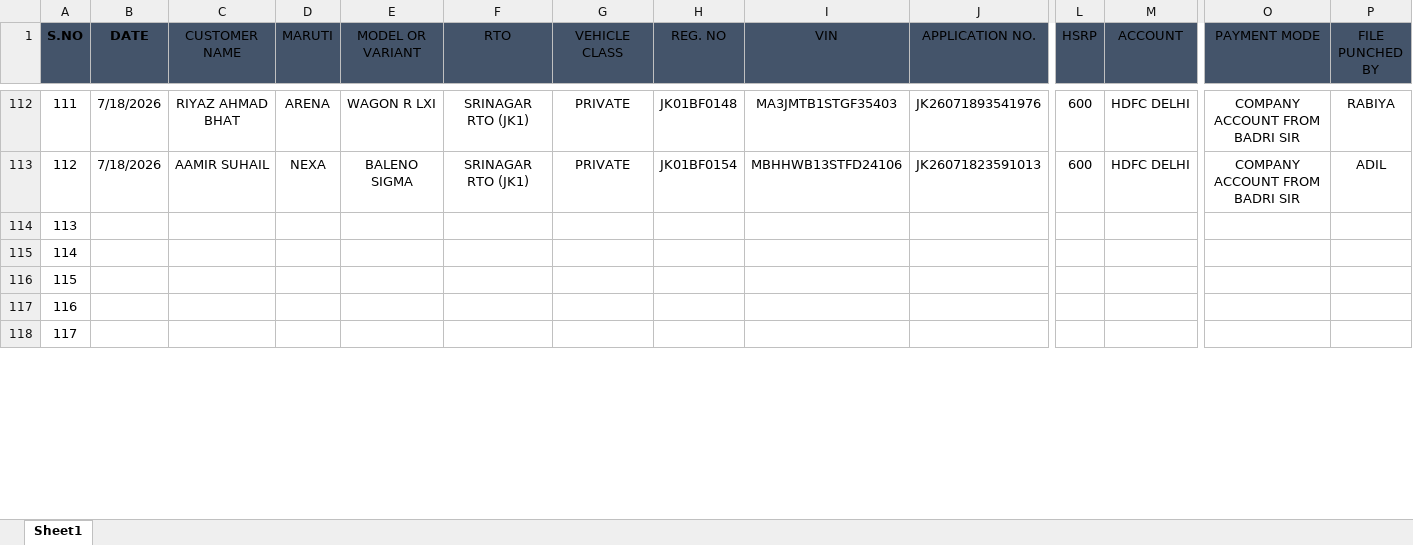
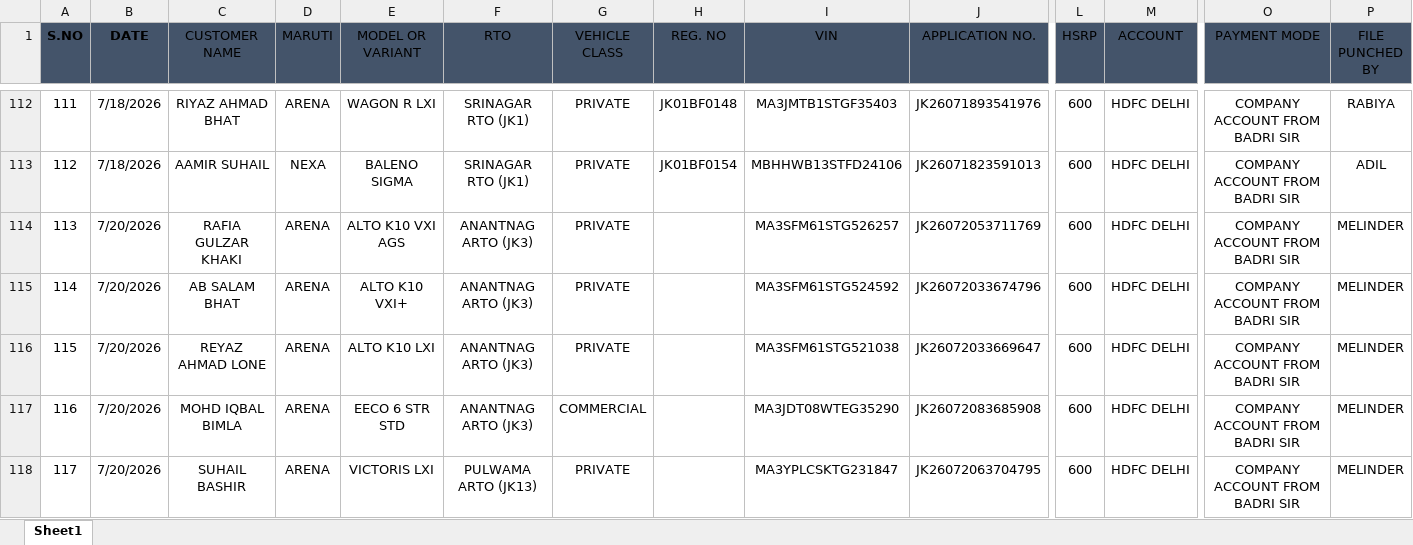
Before and after one commit to adilahmadsofi-ck/Documents, an Excel workbook: DealerRegistrations.xlsx, sheet Sheet1, drawn as a sheet; only a part is shown, gaps mark what is left out; values as stored, in another font and other column widths than the file's, no borders; table styles not drawn; the diff covers the shown part only; the diff names each change by its address in the sheet, - before the commit and + after, or states it on an @@ line.

```diff
--- a/DealerRegistrations.xlsx (sheet Sheet1)
+++ b/DealerRegistrations.xlsx (sheet Sheet1)
-B114:B118 (DATE): (empty)
+B114:B118 (DATE): 7/20/2026
-C114 (CUSTOMER NAME): (empty)
+C114 (CUSTOMER NAME): RAFIA GULZAR KHAKI
-D114:D118 (MARUTI): (empty)
+D114:D118 (MARUTI): ARENA
-E114 (MODEL OR VARIANT): (empty)
+E114 (MODEL OR VARIANT): ALTO K10 VXI AGS
-F114:F117 (RTO): (empty)
+F114:F117 (RTO): ANANTNAG ARTO (JK3)
-G114:G116 (VEHICLE CLASS): (empty)
+G114:G116 (VEHICLE CLASS): PRIVATE
-I114 (VIN): (empty)
+I114 (VIN): MA3SFM61STG526257
-J114 (APPLICATION NO.): (empty)
+J114 (APPLICATION NO.): JK26072053711769
-L114:L118 (HSRP): (empty)
+L114:L118 (HSRP): 600
-M114:M118 (ACCOUNT): (empty)
+M114:M118 (ACCOUNT): HDFC DELHI
-O114:O118 (PAYMENT MODE): (empty)
+O114:O118 (PAYMENT MODE): COMPANY ACCOUNT FROM BADRI SIR
-P114:P118 (FILE PUNCHED BY): (empty)
+P114:P118 (FILE PUNCHED BY): MELINDER
-C115 (CUSTOMER NAME): (empty)
+C115 (CUSTOMER NAME): AB SALAM BHAT
-E115 (MODEL OR VARIANT): (empty)
+E115 (MODEL OR VARIANT): ALTO K10 VXI+
-I115 (VIN): (empty)
+I115 (VIN): MA3SFM61STG524592
-J115 (APPLICATION NO.): (empty)
+J115 (APPLICATION NO.): JK26072033674796
-C116 (CUSTOMER NAME): (empty)
+C116 (CUSTOMER NAME): REYAZ AHMAD LONE
-E116 (MODEL OR VARIANT): (empty)
+E116 (MODEL OR VARIANT): ALTO K10 LXI
-I116 (VIN): (empty)
+I116 (VIN): MA3SFM61STG521038
-J116 (APPLICATION NO.): (empty)
+J116 (APPLICATION NO.): JK26072033669647
-C117 (CUSTOMER NAME): (empty)
+C117 (CUSTOMER NAME): MOHD IQBAL BIMLA
-E117 (MODEL OR VARIANT): (empty)
+E117 (MODEL OR VARIANT): EECO 6 STR STD
-G117 (VEHICLE CLASS): (empty)
+G117 (VEHICLE CLASS): COMMERCIAL
-I117 (VIN): (empty)
+I117 (VIN): MA3JDT08WTEG35290
-J117 (APPLICATION NO.): (empty)
+J117 (APPLICATION NO.): JK26072083685908
-C118 (CUSTOMER NAME): (empty)
+C118 (CUSTOMER NAME): SUHAIL BASHIR
-E118 (MODEL OR VARIANT): (empty)
+E118 (MODEL OR VARIANT): VICTORIS LXI
-F118 (RTO): (empty)
+F118 (RTO): PULWAMA ARTO (JK13)
-G118 (VEHICLE CLASS): (empty)
+G118 (VEHICLE CLASS): PRIVATE
-I118 (VIN): (empty)
+I118 (VIN): MA3YPLCSKTG231847
-J118 (APPLICATION NO.): (empty)
+J118 (APPLICATION NO.): JK26072063704795
```
Also changed, not shown: 72 edited cells elsewhere in this sheet, RTO AMOUNT CALCULATOR.xlsx, RegistrationsFile.xlsx, 1 other file.
